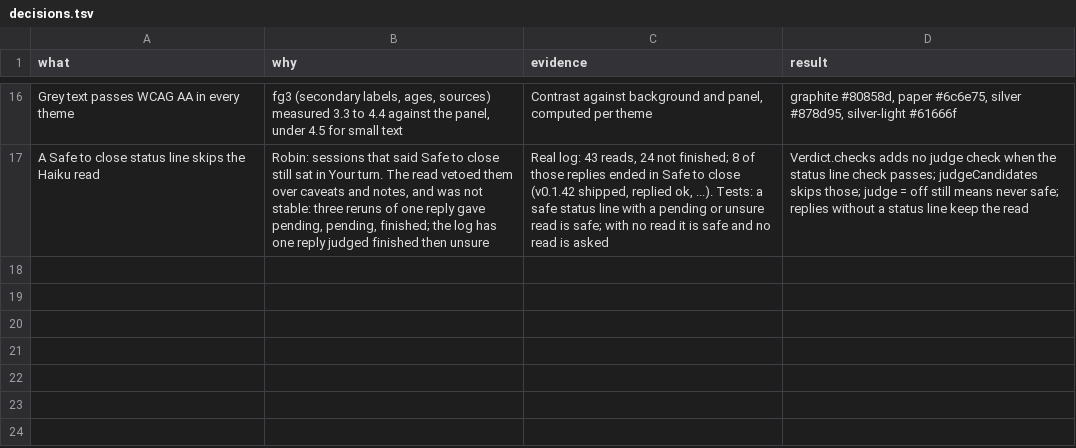
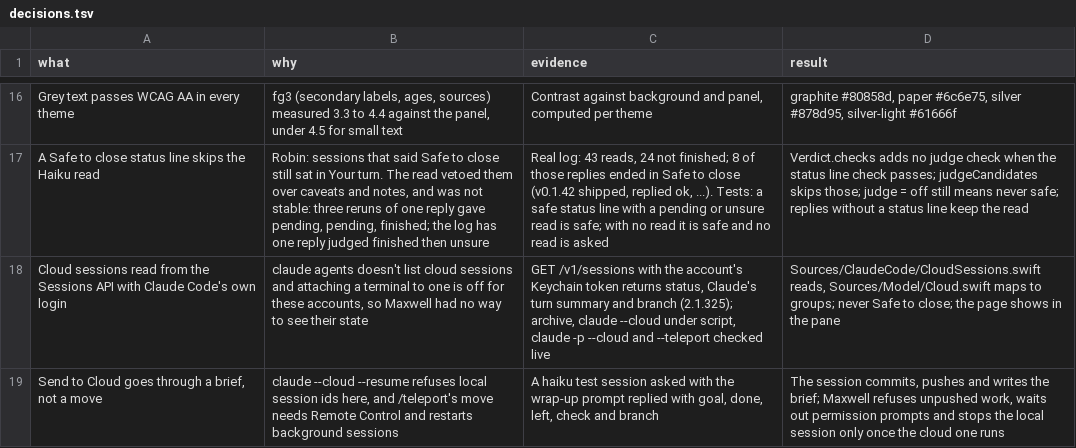
Before and after one commit to robinsadeghpour/maxwell, a TSV file: docs/decisions.tsv, drawn as a sheet; only a part is shown, gaps mark what is left out; the diff names each change by its address in the sheet, - before the commit and + after, or states it on an @@ line.

```diff
--- a/docs/decisions.tsv
+++ b/docs/decisions.tsv
+row 18: Cloud sessions read from the Sessions API with Claude Code's own login | claude agents doesn't list cloud sessions and attaching a terminal to one is off for these accounts, so Maxwell had no way to see their state | GET /v1/sessions with the account's Keychain token returns status, Claude's turn summary and branch (2.1.325); archive, claude --cloud under script, claude -p --cloud and --teleport checked live | Sources/ClaudeCode/CloudSessions.swift reads, Sources/Model/Cloud.swift maps to groups; never Safe to close; the page shows in the pane
+row 19: Send to Cloud goes through a brief, not a move | claude --cloud --resume refuses local session ids here, and /teleport's move needs Remote Control and restarts background sessions | A haiku test session asked with the wrap-up prompt replied with goal, done, left, check and branch | The session commits, pushes and writes the brief; Maxwell refuses unpushed work, waits out permission prompts and stops the local session only once the cloud one runs
```
Also changed, not shown: 8 other files.
